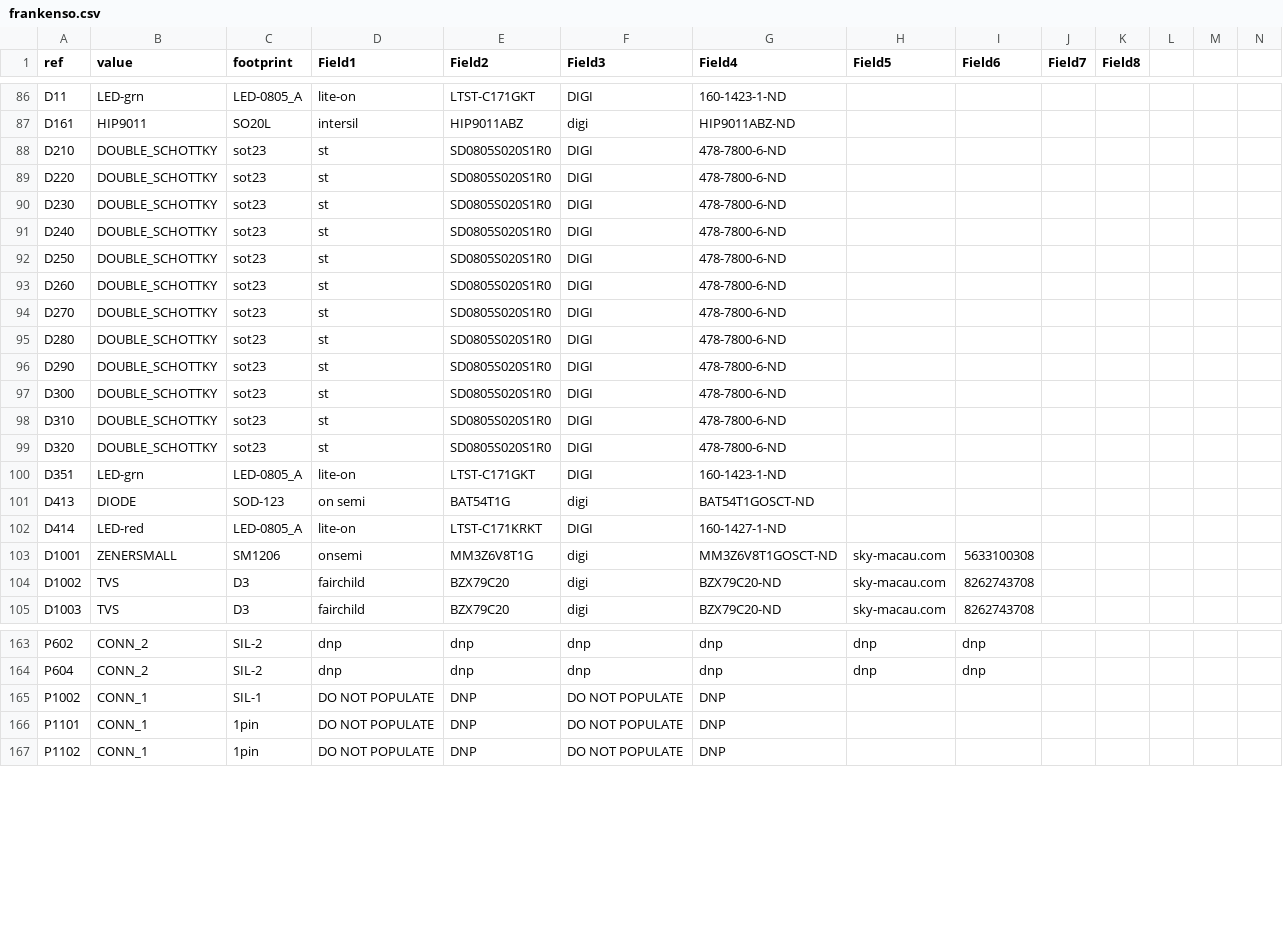
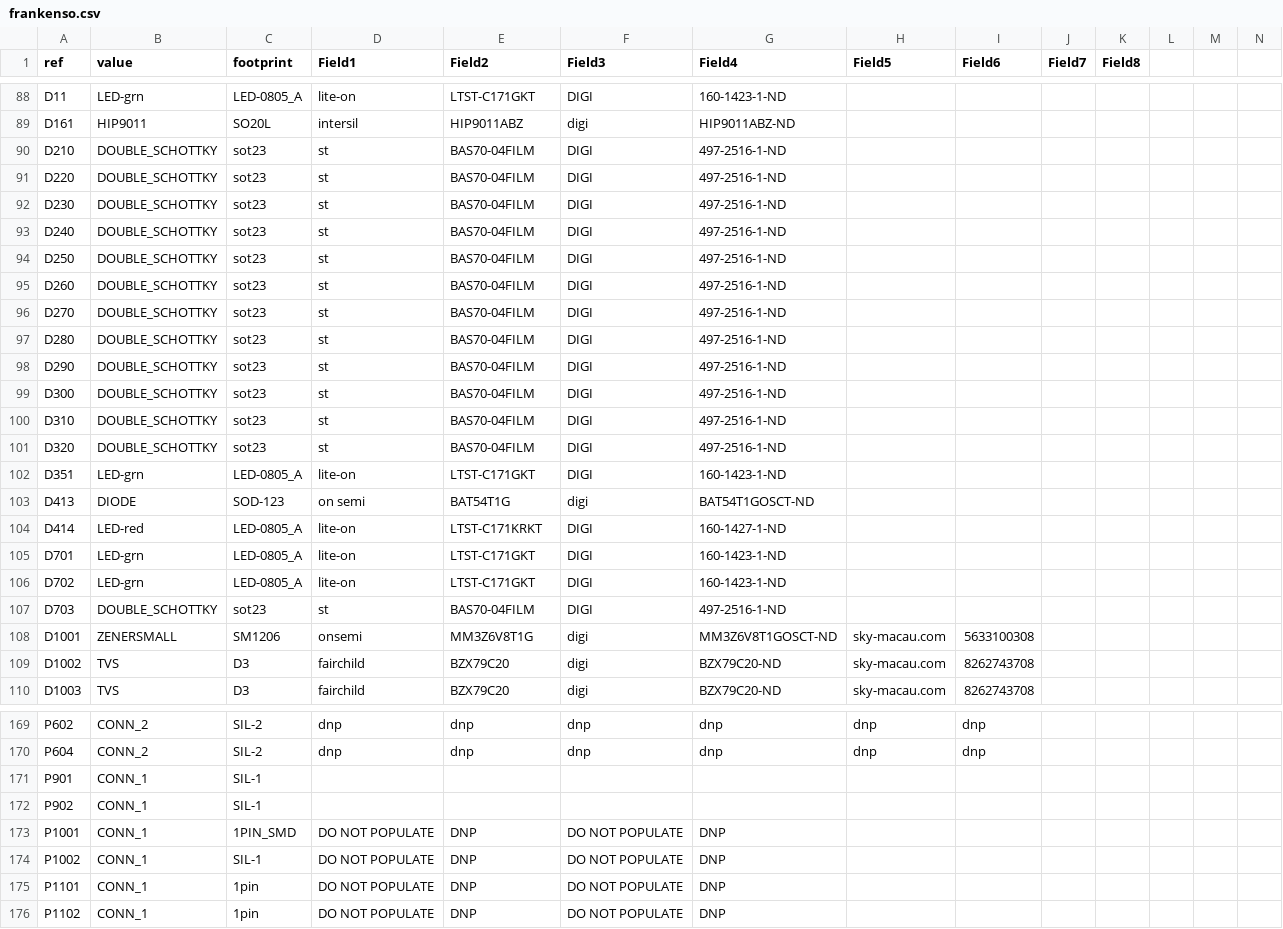
Before and after one commit to glocklueng/rusefi, a CSV file: trunk/hardware/frankenso/frankenso.csv, drawn as a sheet; only a part is shown, gaps mark what is left out; the diff covers the shown part only.

```diff
--- a/trunk/hardware/frankenso/frankenso.csv
+++ b/trunk/hardware/frankenso/frankenso.csv
@@ -87,14 +89,14 @@ D11,LED-grn,LED-0805_A,lite-on,LTST-C171GKT,DIGI,160-1423-1-ND,,,,,,
 D161,HIP9011,SO20L,intersil,HIP9011ABZ,digi,HIP9011ABZ-ND,,,,,,
-D210,DOUBLE_SCHOTTKY,sot23,st,SD0805S020S1R0,DIGI,478-7800-6-ND,,,,,,
-D220,DOUBLE_SCHOTTKY,sot23,st,SD0805S020S1R0,DIGI,478-7800-6-ND,,,,,,
-D230,DOUBLE_SCHOTTKY,sot23,st,SD0805S020S1R0,DIGI,478-7800-6-ND,,,,,,
-D240,DOUBLE_SCHOTTKY,sot23,st,SD0805S020S1R0,DIGI,478-7800-6-ND,,,,,,
-D250,DOUBLE_SCHOTTKY,sot23,st,SD0805S020S1R0,DIGI,478-7800-6-ND,,,,,,
-D260,DOUBLE_SCHOTTKY,sot23,st,SD0805S020S1R0,DIGI,478-7800-6-ND,,,,,,
-D270,DOUBLE_SCHOTTKY,sot23,st,SD0805S020S1R0,DIGI,478-7800-6-ND,,,,,,
-D280,DOUBLE_SCHOTTKY,sot23,st,SD0805S020S1R0,DIGI,478-7800-6-ND,,,,,,
-D290,DOUBLE_SCHOTTKY,sot23,st,SD0805S020S1R0,DIGI,478-7800-6-ND,,,,,,
-D300,DOUBLE_SCHOTTKY,sot23,st,SD0805S020S1R0,DIGI,478-7800-6-ND,,,,,,
-D310,DOUBLE_SCHOTTKY,sot23,st,SD0805S020S1R0,DIGI,478-7800-6-ND,,,,,,
-D320,DOUBLE_SCHOTTKY,sot23,st,SD0805S020S1R0,DIGI,478-7800-6-ND,,,,,,
+D210,DOUBLE_SCHOTTKY,sot23,st,BAS70-04FILM,DIGI,497-2516-1-ND,,,,,,
+D220,DOUBLE_SCHOTTKY,sot23,st,BAS70-04FILM,DIGI,497-2516-1-ND,,,,,,
+D230,DOUBLE_SCHOTTKY,sot23,st,BAS70-04FILM,DIGI,497-2516-1-ND,,,,,,
+D240,DOUBLE_SCHOTTKY,sot23,st,BAS70-04FILM,DIGI,497-2516-1-ND,,,,,,
+D250,DOUBLE_SCHOTTKY,sot23,st,BAS70-04FILM,DIGI,497-2516-1-ND,,,,,,
+D260,DOUBLE_SCHOTTKY,sot23,st,BAS70-04FILM,DIGI,497-2516-1-ND,,,,,,
+D270,DOUBLE_SCHOTTKY,sot23,st,BAS70-04FILM,DIGI,497-2516-1-ND,,,,,,
+D280,DOUBLE_SCHOTTKY,sot23,st,BAS70-04FILM,DIGI,497-2516-1-ND,,,,,,
+D290,DOUBLE_SCHOTTKY,sot23,st,BAS70-04FILM,DIGI,497-2516-1-ND,,,,,,
+D300,DOUBLE_SCHOTTKY,sot23,st,BAS70-04FILM,DIGI,497-2516-1-ND,,,,,,
+D310,DOUBLE_SCHOTTKY,sot23,st,BAS70-04FILM,DIGI,497-2516-1-ND,,,,,,
+D320,DOUBLE_SCHOTTKY,sot23,st,BAS70-04FILM,DIGI,497-2516-1-ND,,,,,,
 D351,LED-grn,LED-0805_A,lite-on,LTST-C171GKT,DIGI,160-1423-1-ND,,,,,,
@@ -102,2 +104,5 @@ D413,DIODE,SOD-123,on semi,BAT54T1G,digi,BAT54T1GOSCT-ND,,,,,,
 D414,LED-red,LED-0805_A,lite-on,LTST-C171KRKT,DIGI,160-1427-1-ND,,,,,,
+D701,LED-grn,LED-0805_A,lite-on,LTST-C171GKT,DIGI,160-1423-1-ND,,,,,,
+D702,LED-grn,LED-0805_A,lite-on,LTST-C171GKT,DIGI,160-1423-1-ND,,,,,,
+D703,DOUBLE_SCHOTTKY,sot23,st,BAS70-04FILM,DIGI,497-2516-1-ND,,,,,,
 D1001,ZENERSMALL,SM1206,onsemi,MM3Z6V8T1G,digi,MM3Z6V8T1GOSCT-ND,sky-macau.com,5633100308,,,,,
@@ -164,2 +170,5 @@ P602,CONN_2,SIL-2,dnp,dnp,dnp,dnp,dnp,dnp,,,,,
 P604,CONN_2,SIL-2,dnp,dnp,dnp,dnp,dnp,dnp,,,,,
+P901,CONN_1,SIL-1,,,,,,,,
+P902,CONN_1,SIL-1,,,,,,,,
+P1001,CONN_1,1PIN_SMD,DO NOT POPULATE,DNP,DO NOT POPULATE,DNP,,,,,,
 P1002,CONN_1,SIL-1,DO NOT POPULATE,DNP,DO NOT POPULATE,DNP,,,,,,
```
Also changed, not shown: 8 added rows and 57 edited cells elsewhere in this file, 15 other files.
